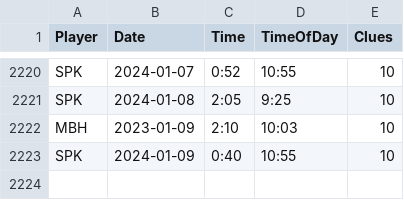
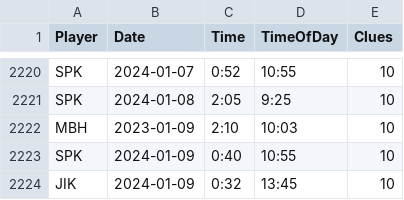
Before and after one commit to spkaluzny/nyt_mini_crossword, a CSV file: data/nyt.csv, drawn as a sheet; only a part is shown, gaps mark what is left out.

Commit message:
Added new observations

```diff
--- a/data/nyt.csv
+++ b/data/nyt.csv
@@ -2223 +2223,2 @@ MBH,2023-01-09,2:10,10:03,10
 SPK,2024-01-09,0:40,10:55,10
+JIK,2024-01-09,0:32,13:45,10
```
